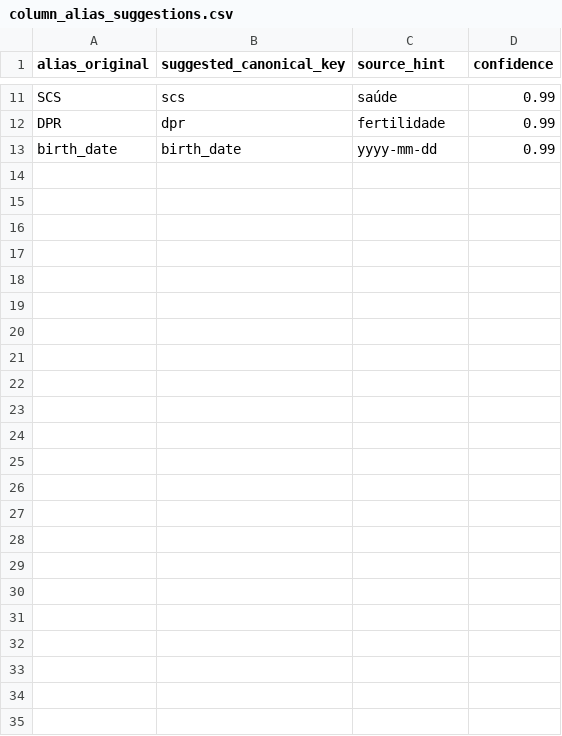
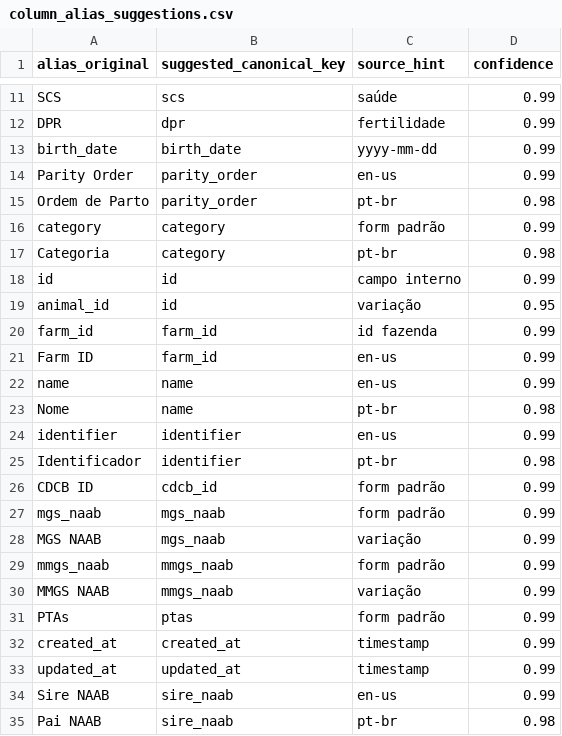
Before and after one commit to selectsiresAI/gen-genie-advisor, a CSV file: data/column_alias_suggestions.csv, drawn as a sheet; only a part is shown, gaps mark what is left out; the diff names each change by its address in the sheet, - before the commit and + after, or states it on an @@ line.

Commit message:
feat: enforce required herd columns and export

```diff
--- a/data/column_alias_suggestions.csv
+++ b/data/column_alias_suggestions.csv
+row 14: Parity Order | parity_order | en-us | 0.99
+row 15: Ordem de Parto | parity_order | pt-br | 0.98
+row 16: category | category | form padrão | 0.99
+row 17: Categoria | category | pt-br | 0.98
+row 18: id | id | campo interno | 0.99
+row 19: animal_id | id | variação | 0.95
+row 20: farm_id | farm_id | id fazenda | 0.99
+row 21: Farm ID | farm_id | en-us | 0.99
+row 22: name | name | en-us | 0.99
+row 23: Nome | name | pt-br | 0.98
+row 24: identifier | identifier | en-us | 0.99
+row 25: Identificador | identifier | pt-br | 0.98
+row 26: CDCB ID | cdcb_id | form padrão | 0.99
+row 27: mgs_naab | mgs_naab | form padrão | 0.99
+row 28: MGS NAAB | mgs_naab | variação | 0.99
+row 29: mmgs_naab | mmgs_naab | form padrão | 0.99
+row 30: MMGS NAAB | mmgs_naab | variação | 0.99
+row 31: PTAs | ptas | form padrão | 0.99
+row 32: created_at | created_at | timestamp | 0.99
+row 33: updated_at | updated_at | timestamp | 0.99
+row 34: Sire NAAB | sire_naab | en-us | 0.99
+row 35: Pai NAAB | sire_naab | pt-br | 0.98
```
Also changed, not shown: 9 other files.
